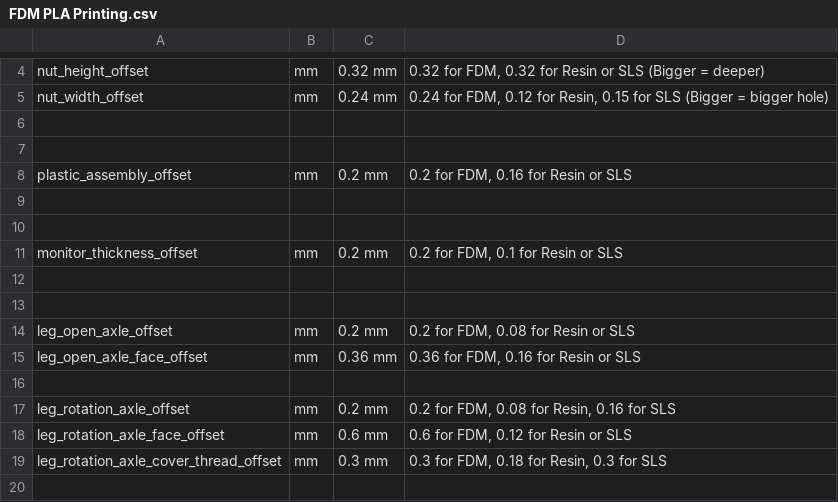
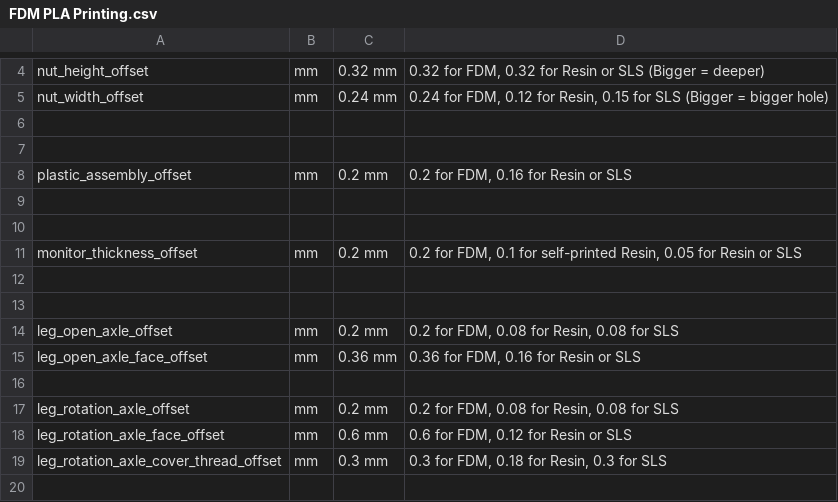
Before and after one commit to zetavg/Vertical-External-Monitor-Mount-for-Laptop, a CSV file: Parameter Sets/For Manufacture/FDM PLA Printing.csv, drawn as a sheet; only a part is shown, gaps mark what is left out.

```diff
--- a/Parameter Sets/For Manufacture/FDM PLA Printing.csv
+++ b/Parameter Sets/For Manufacture/FDM PLA Printing.csv
@@ -10,9 +10,9 @@ plastic_assembly_offset,mm,0.2 mm,"0.2 for FDM, 0.16 for Resin or SLS"
 
-monitor_thickness_offset,mm,0.2 mm,"0.2 for FDM, 0.1 for Resin or SLS"
+monitor_thickness_offset,mm,0.2 mm,"0.2 for FDM, 0.1 for self-printed Resin, 0.05 for Resin or SLS"
 
 
-leg_open_axle_offset,mm,0.2 mm,"0.2 for FDM, 0.08 for Resin or SLS"
+leg_open_axle_offset,mm,0.2 mm,"0.2 for FDM, 0.08 for Resin, 0.08 for SLS"
 leg_open_axle_face_offset,mm,0.36 mm,"0.36 for FDM, 0.16 for Resin or SLS"
 
-leg_rotation_axle_offset,mm,0.2 mm,"0.2 for FDM, 0.08 for Resin, 0.16 for SLS"
+leg_rotation_axle_offset,mm,0.2 mm,"0.2 for FDM, 0.08 for Resin, 0.08 for SLS"
 leg_rotation_axle_face_offset,mm,0.6 mm,"0.6 for FDM, 0.12 for Resin or SLS"
```
Also changed, not shown: Parameter Sets/For Manufacture/Resin 3D Printing.csv, Parameter Sets/For Manufacture/SLS 3D Printing.csv, 4 other files.
